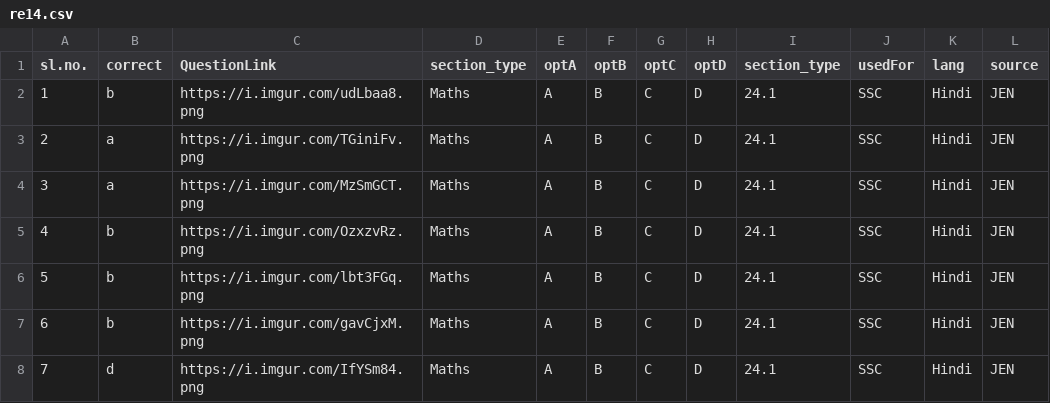
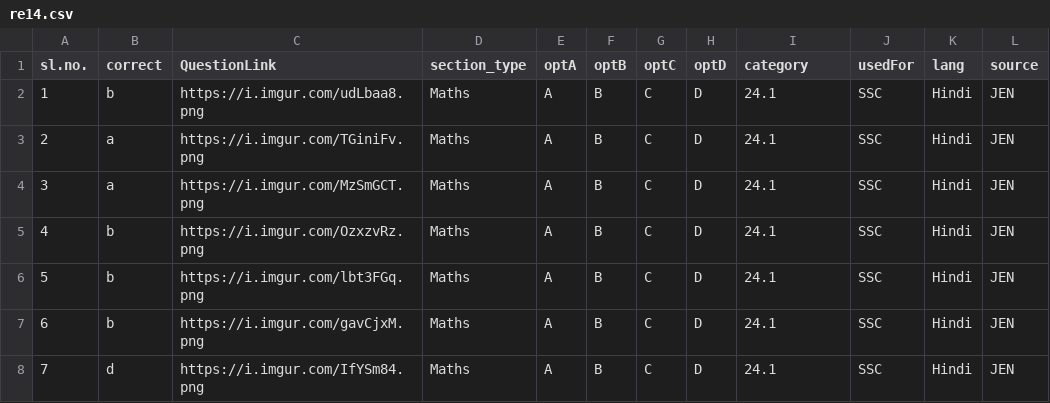
Before and after one commit to prashantspandey/BodhiAI, a CSV file: question_data/jen_content/4_sep/re14.csv, drawn as a sheet; only a part is shown.

```diff
--- a/question_data/jen_content/4_sep/re14.csv
+++ b/question_data/jen_content/4_sep/re14.csv
@@ -1,2 +1,2 @@
-sl.no.,correct,QuestionLink,section_type ,optA,optB,optC,optD,section_type,usedFor,lang,source
+sl.no.,correct,QuestionLink,section_type ,optA,optB,optC,optD,category,usedFor,lang,source
 1,b,https://i.imgur.com/udLbaa8.png,Maths,A,B,C,D,24.1,SSC,Hindi,JEN
```
Also changed, not shown: question_data/jen_content/4_sep/re13.csv, question_data/jen_content/4_sep/re15.csv, 1 other file.
